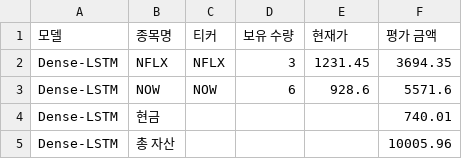
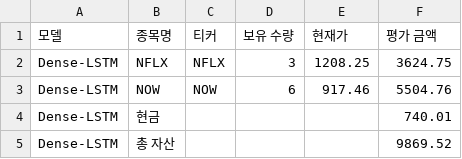
Before and after one commit to chesin1/stock_ai_trading_us, a CSV file: data/dense_lstm_portfolio_final.csv, drawn as a sheet.

```diff
--- a/data/dense_lstm_portfolio_final.csv
+++ b/data/dense_lstm_portfolio_final.csv
@@ -1,5 +1,5 @@
 모델,종목명,티커,보유 수량,현재가,평가 금액
-Dense-LSTM,NFLX,NFLX,3,1231.45,3694.35
-Dense-LSTM,NOW,NOW,6,928.6,5571.6
+Dense-LSTM,NFLX,NFLX,3,1208.25,3624.75
+Dense-LSTM,NOW,NOW,6,917.46,5504.76
 Dense-LSTM,현금,,,,740.01
-Dense-LSTM,총 자산,,,,10005.96
+Dense-LSTM,총 자산,,,,9869.52
```
Also changed, not shown: data/gb_1d_portfolio_final.csv, data/gb_20d_portfolio_final.csv, 44 other files.
